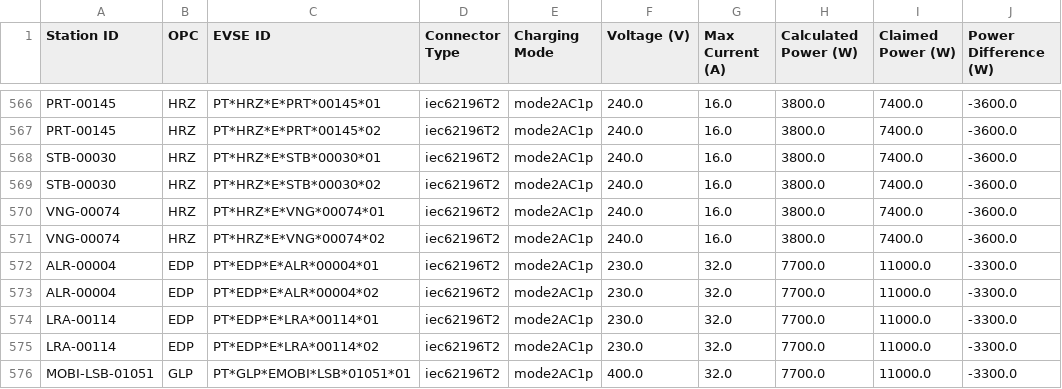
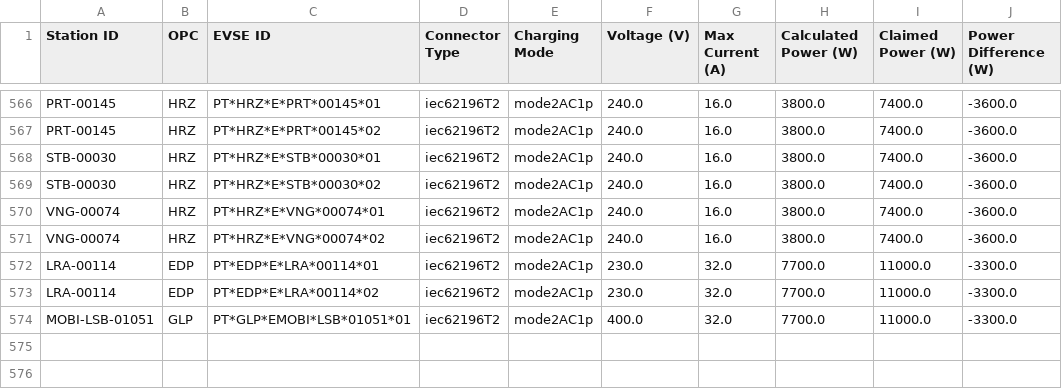
Before and after one commit to avataranedotas/get_NAP_mobie, a CSV file: power_table.csv, drawn as a sheet; only a part is shown, gaps mark what is left out; the diff names each change by its address in the sheet, - before the commit and + after, or states it on an @@ line.

```diff
--- a/power_table.csv
+++ b/power_table.csv
-row 572: ALR-00004 | EDP | PT*EDP*E*ALR*00004*01 | iec62196T2 | mode2AC1p | 230.0 | 32.0 | 7700.0 | 11000.0 | -3300.0
-row 573: ALR-00004 | EDP | PT*EDP*E*ALR*00004*02 | iec62196T2 | mode2AC1p | 230.0 | 32.0 | 7700.0 | 11000.0 | -3300.0
```
Also changed, not shown: opc_counts.csv, opc_counts.tsv, 14 other files.
